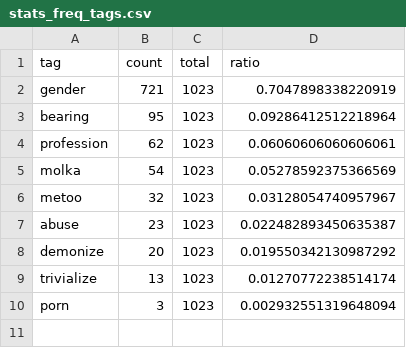
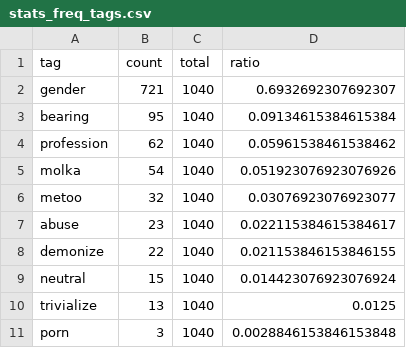
Before and after one commit to newshunter12/done-it-again, a CSV file: docs/_data/stats_freq_tags.csv, drawn as a sheet.

```diff
--- a/docs/_data/stats_freq_tags.csv
+++ b/docs/_data/stats_freq_tags.csv
@@ -1,10 +1,11 @@
 tag,count,total,ratio
-gender,721,1023,0.7047898338220919
-bearing,95,1023,0.09286412512218964
-profession,62,1023,0.06060606060606061
-molka,54,1023,0.05278592375366569
-metoo,32,1023,0.03128054740957967
-abuse,23,1023,0.022482893450635387
-demonize,20,1023,0.019550342130987292
-trivialize,13,1023,0.01270772238514174
-porn,3,1023,0.002932551319648094
+gender,721,1040,0.6932692307692307
+bearing,95,1040,0.09134615384615384
+profession,62,1040,0.05961538461538462
+molka,54,1040,0.051923076923076926
+metoo,32,1040,0.03076923076923077
+abuse,23,1040,0.022115384615384617
+demonize,22,1040,0.021153846153846155
+neutral,15,1040,0.014423076923076924
+trivialize,13,1040,0.0125
+porn,3,1040,0.0028846153846153848
```
Also changed, not shown: docs/_data/stats_best_cps.csv, docs/_data/stats_daily.csv, 2 other files.
